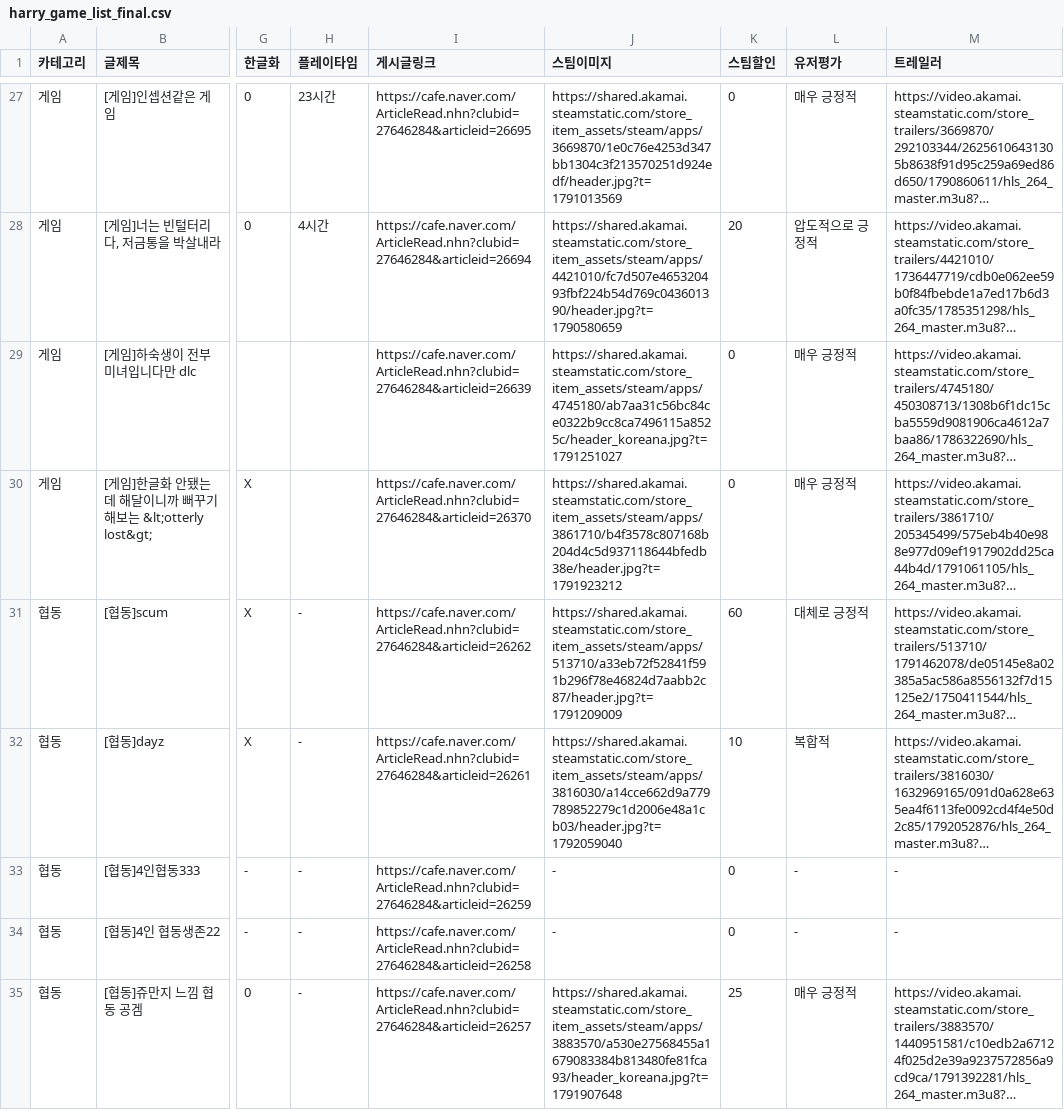
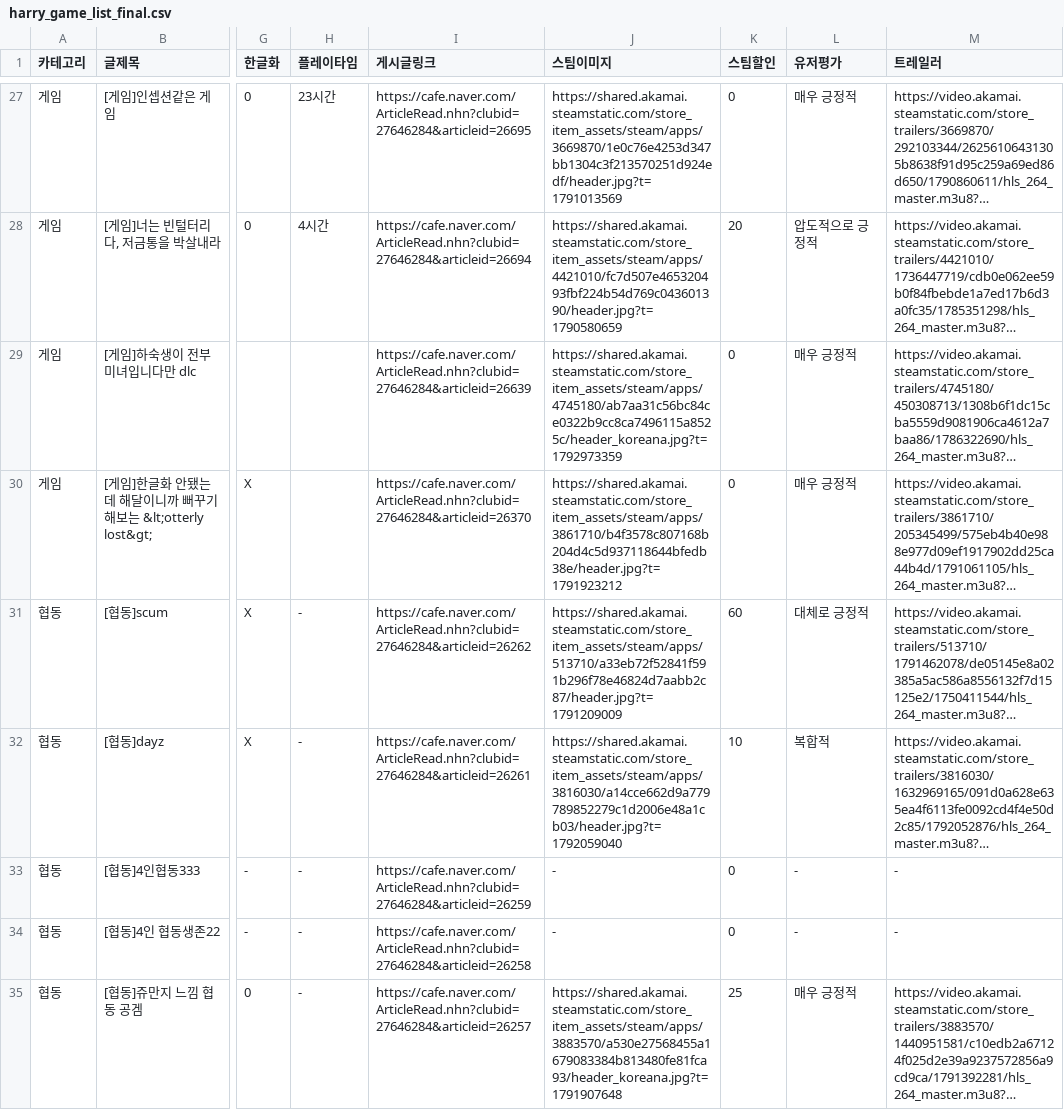
Before and after one commit to xnoa03/harry-game-list, a CSV file: harry_game_list_final.csv, drawn as a sheet; only a part is shown, gaps mark what is left out; long unchanged cells end in …; the diff names each change by its address in the sheet, - before the commit and + after, or states it on an @@ line.

```diff
--- a/harry_game_list_final.csv
+++ b/harry_game_list_final.csv
-J29 (스팀이미지): https://shared.akamai.steamstatic.com/store_item_assets/steam/apps/4745180/ab7aa31c56bc84ce0322b9cc8ca7496115a8525c/header_koreana.jpg?t=1791251027
+J29 (스팀이미지): https://shared.akamai.steamstatic.com/store_item_assets/steam/apps/4745180/ab7aa31c56bc84ce0322b9cc8ca7496115a8525c/header_koreana.jpg?t=1792973359
```
Also changed, not shown: 1 other file.
